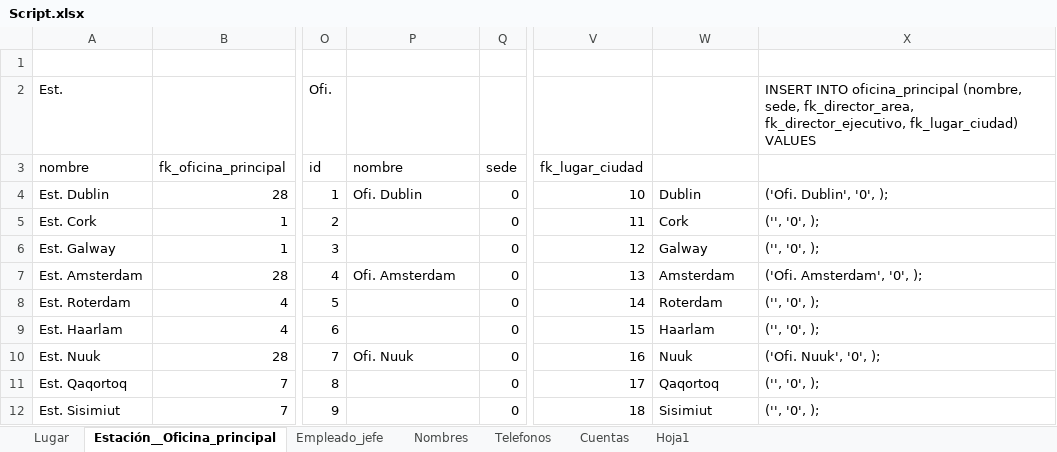
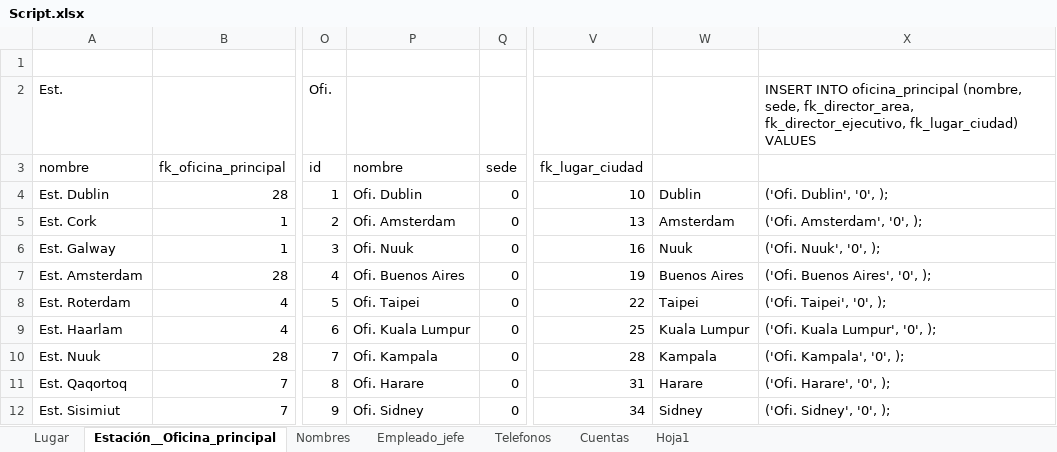
Before and after one commit to abadillo/bases-dos, an Excel workbook: scripts/Script.xlsx, sheet Estación__Oficina_principal, drawn as a sheet; only a part is shown, gaps mark what is left out; values as stored, in another font and other column widths than the file's, no borders; the diff covers the shown part only; the diff names each change by its address in the sheet, - before the commit and + after, or states it on an @@ line.

Commit message:
Estaciones_empleados script

```diff
--- a/scripts/Script.xlsx (sheet Estación__Oficina_principal)
+++ b/scripts/Script.xlsx (sheet Estación__Oficina_principal)
@@ sheet tab order changed: Lugar | Estación__Oficina_principal | Nombres | Empleado_jefe | Telefonos | Cuentas | Hoja1 @@
-P5 (nombre): (empty)
+P5 (nombre): Ofi. Amsterdam
-V5 (fk_lugar_ciudad): 11
+V5 (fk_lugar_ciudad): 13
-W5: Cork
+W5: Amsterdam
-X5: ('', '0', );
+X5: ('Ofi. Amsterdam', '0', );
-P6 (nombre): (empty)
+P6 (nombre): Ofi. Nuuk
-V6 (fk_lugar_ciudad): 12
+V6 (fk_lugar_ciudad): 16
-W6: Galway
+W6: Nuuk
-X6: ('', '0', );
+X6: ('Ofi. Nuuk', '0', );
-P7 (nombre): Ofi. Amsterdam
+P7 (nombre): Ofi. Buenos Aires
-V7 (fk_lugar_ciudad): 13
+V7 (fk_lugar_ciudad): 19
-W7: Amsterdam
+W7: Buenos Aires
-X7: ('Ofi. Amsterdam', '0', );
+X7: ('Ofi. Buenos Aires', '0', );
-P8 (nombre): (empty)
+P8 (nombre): Ofi. Taipei
-V8 (fk_lugar_ciudad): 14
+V8 (fk_lugar_ciudad): 22
-W8: Roterdam
+W8: Taipei
-X8: ('', '0', );
+X8: ('Ofi. Taipei', '0', );
-P9 (nombre): (empty)
+P9 (nombre): Ofi. Kuala Lumpur
-V9 (fk_lugar_ciudad): 15
+V9 (fk_lugar_ciudad): 25
-W9: Haarlam
+W9: Kuala Lumpur
-X9: ('', '0', );
+X9: ('Ofi. Kuala Lumpur', '0', );
-P10 (nombre): Ofi. Nuuk
+P10 (nombre): Ofi. Kampala
-V10 (fk_lugar_ciudad): 16
+V10 (fk_lugar_ciudad): 28
-W10: Nuuk
+W10: Kampala
-X10: ('Ofi. Nuuk', '0', );
+X10: ('Ofi. Kampala', '0', );
-P11 (nombre): (empty)
+P11 (nombre): Ofi. Harare
-V11 (fk_lugar_ciudad): 17
+V11 (fk_lugar_ciudad): 31
-W11: Qaqortoq
+W11: Harare
-X11: ('', '0', );
+X11: ('Ofi. Harare', '0', );
-P12 (nombre): (empty)
+P12 (nombre): Ofi. Sidney
-V12 (fk_lugar_ciudad): 18
+V12 (fk_lugar_ciudad): 34
-W12: Sisimiut
+W12: Sidney
-X12: ('', '0', );
+X12: ('Ofi. Sidney', '0', );
```
Also changed, not shown: 1 removed row and 97 edited cells elsewhere in this sheet, sheet Empleado_jefe, sheet Lugar, sheet Telefonos.
